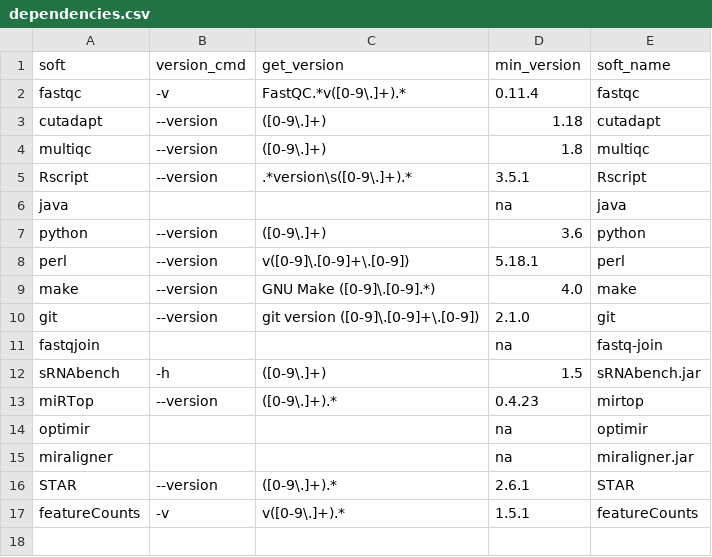
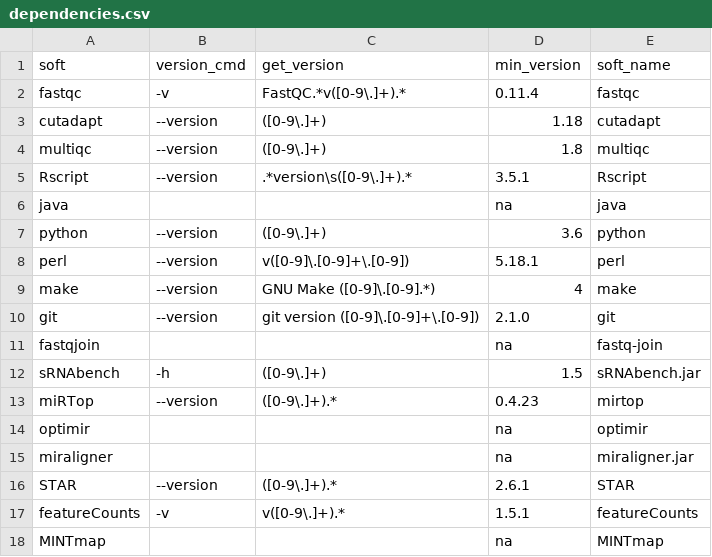
Before and after one commit to HCGB-IGTP/XICRA, a CSV file: XICRA_pip/XICRA/config/software/dependencies.csv, drawn as a sheet.

Commit message:
add MINTmap analysis in XICRA

```diff
--- a/XICRA_pip/XICRA/config/software/dependencies.csv
+++ b/XICRA_pip/XICRA/config/software/dependencies.csv
@@ -8,3 +8,3 @@ python,--version,([0-9\.]+),3.6,python
 perl,--version,v([0-9]\.[0-9]+\.[0-9]),5.18.1,perl
-make,--version,GNU Make ([0-9]\.[0-9].*),4.0,make
+make,--version,GNU Make ([0-9]\.[0-9].*),4,make
 git,--version,git version ([0-9]\.[0-9]+\.[0-9]),2.1.0,git
@@ -17 +17,2 @@ STAR,--version,([0-9\.]+).*,2.6.1,STAR
 featureCounts,-v,v([0-9\.]+).*,1.5.1,featureCounts
+MINTmap,,,na,MINTmap
```
Also changed, not shown: 4 other files.
